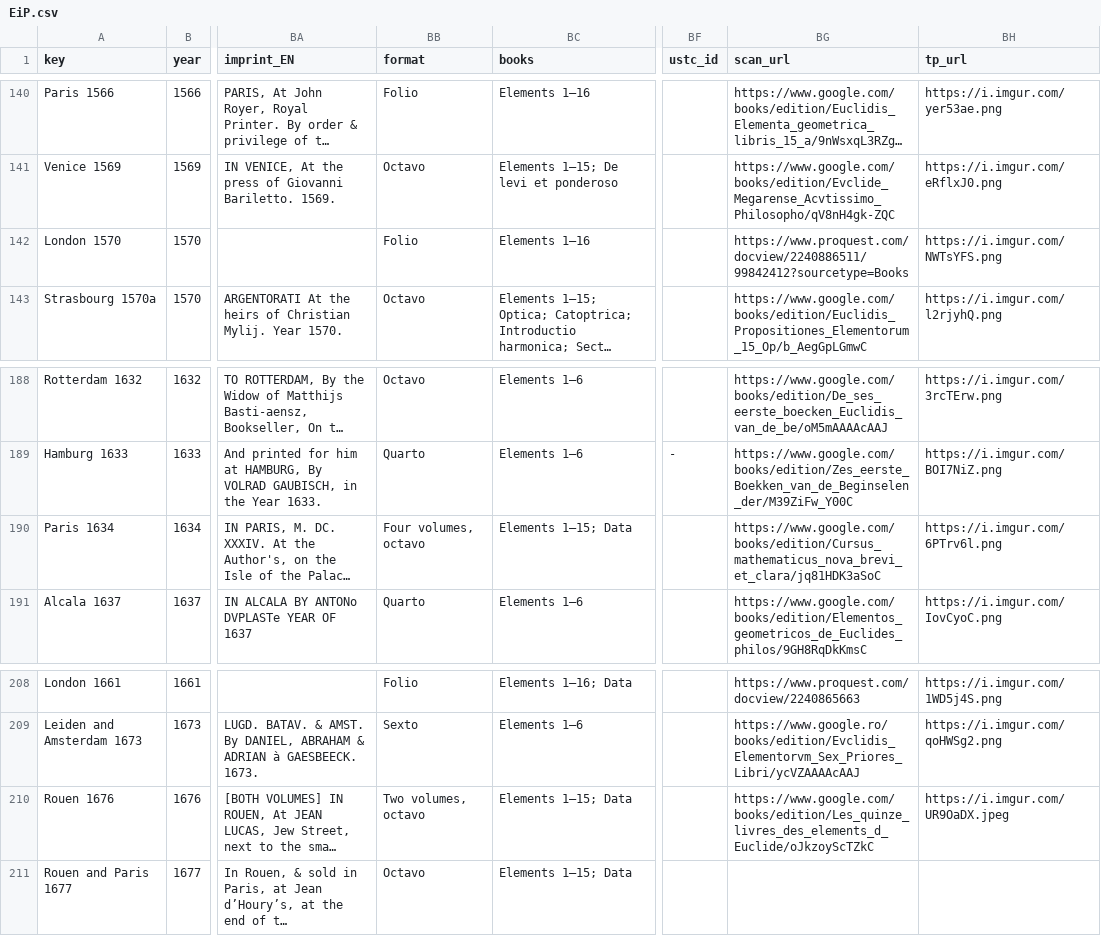
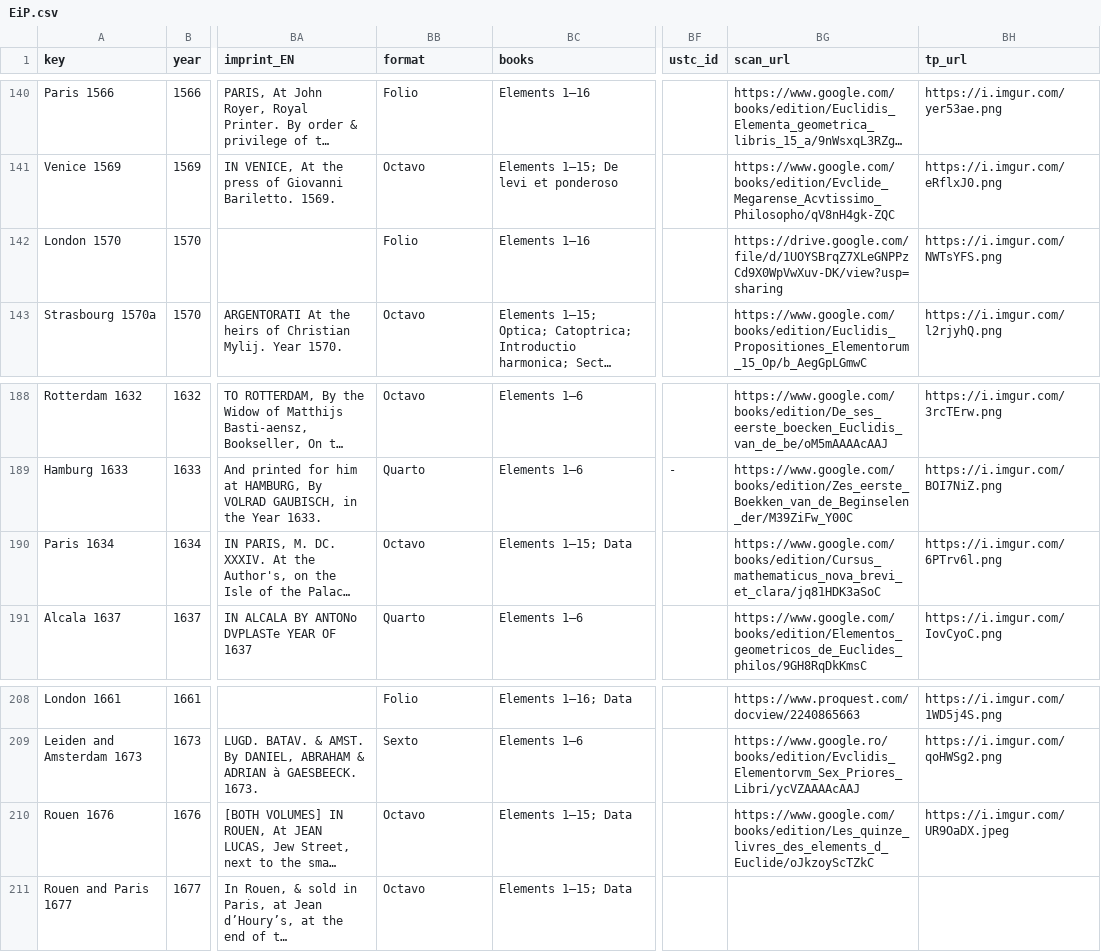
Before and after one commit to ReallyLiri/elements-title-pages, a CSV file: public/docs/EiP.csv, drawn as a sheet; only a part is shown, gaps mark what is left out; long unchanged cells end in …; the diff covers the shown part only; the diff names each change by its address in the sheet, - before the commit and + after, or states it on an @@ line.

Commit message:
formats

```diff
--- a/public/docs/EiP.csv
+++ b/public/docs/EiP.csv
-BG142 (scan_url): https://www.proquest.com/docview/2240886511/99842412?sourcetype=Books
+BG142 (scan_url): https://drive.google.com/file/d/1UOYSBrqZ7XLeGNPPzCd9X0WpVwXuv-DK/view?usp=sharing
-BB190 (format): Four volumes, octavo
+BB190 (format): Octavo
-BB210 (format): Two volumes, octavo
+BB210 (format): Octavo
```
Also changed, not shown: 20 edited cells elsewhere in this file.
